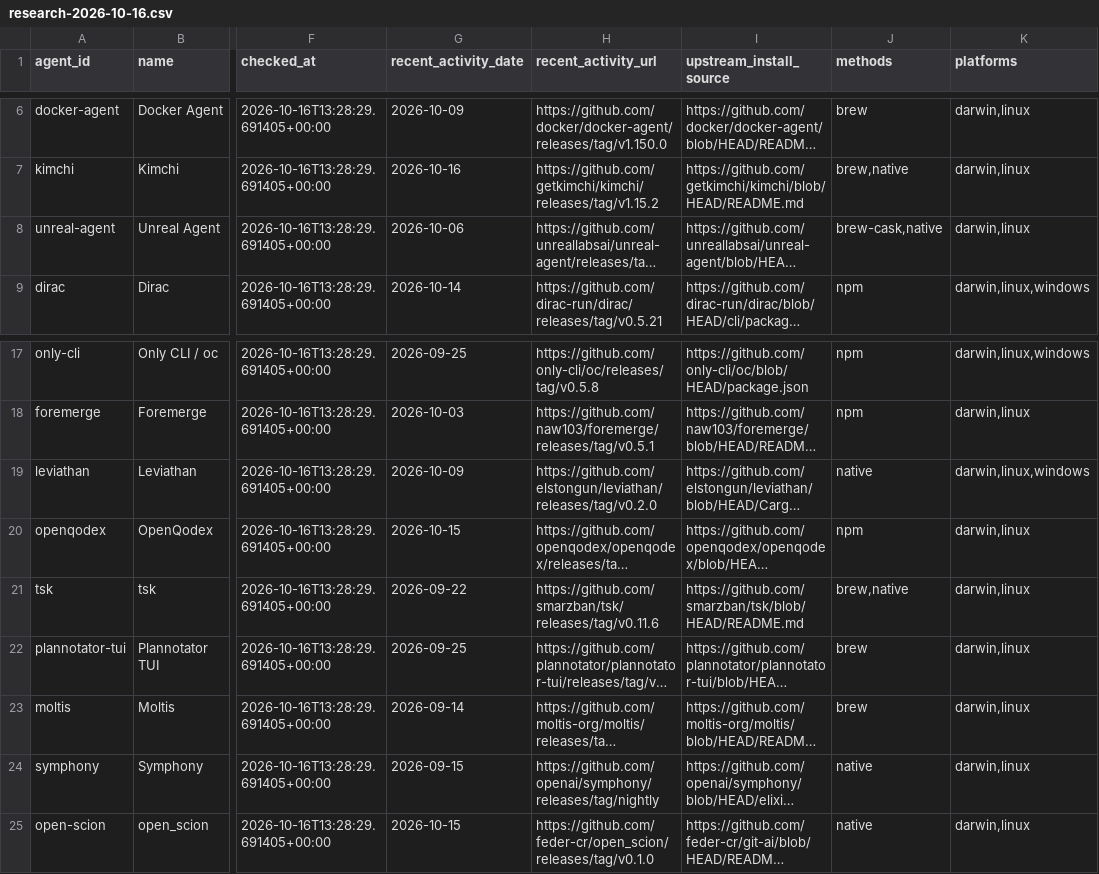
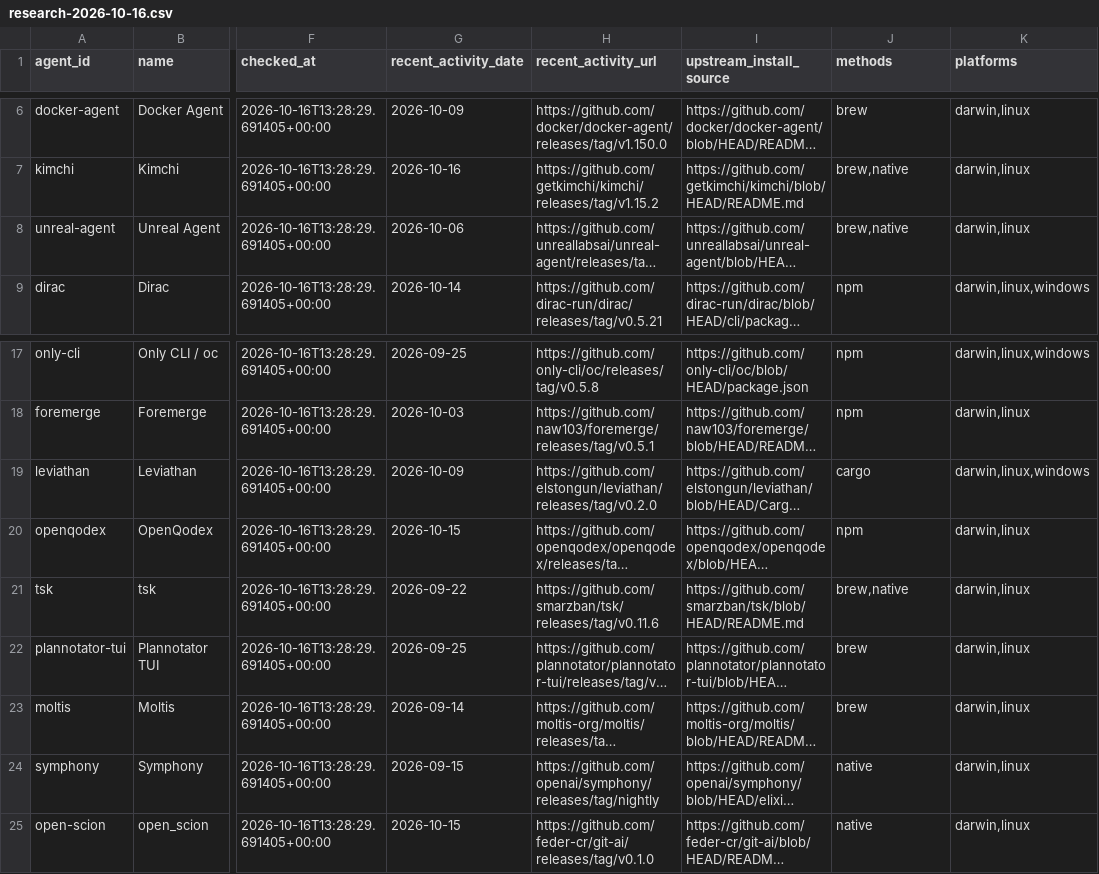
Before and after one commit to kevinelliott/agentmanager, a CSV file: docs/catalog/research-2026-10-16.csv, drawn as a sheet; only a part is shown, gaps mark what is left out; long unchanged cells end in …; the diff names each change by its address in the sheet, - before the commit and + after, or states it on an @@ line.

```diff
--- a/docs/catalog/research-2026-10-16.csv
+++ b/docs/catalog/research-2026-10-16.csv
-J8 (methods): brew-cask,native
+J8 (methods): brew,native
-J19 (methods): native
+J19 (methods): cargo
-H25 (recent_activity_url): https://github.com/feder-cr/open_scion/releases/tag/v0.1.0
+H25 (recent_activity_url): https://github.com/feder-cr/git-ai/releases/tag/v0.1.0
```
Also changed, not shown: 8 other files.
